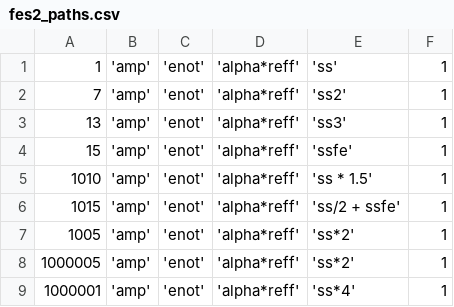
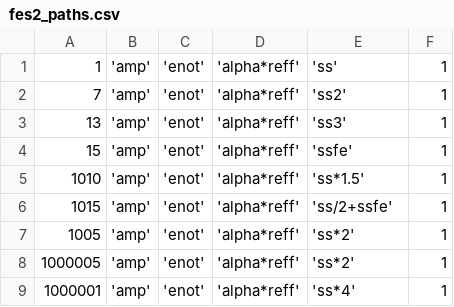
Before and after one commit to UK-Catalysis-Hub/XAS-Workflow-Demo, a CSV file: demeter_workflow/fes2_paths.csv, drawn as a sheet.

Commit message:
Created read selected paths from csv

```diff
--- a/demeter_workflow/fes2_paths.csv
+++ b/demeter_workflow/fes2_paths.csv
@@ -4,4 +4,4 @@
 15, 'amp', 'enot', 'alpha*reff', 'ssfe', 1
-1010, 'amp', 'enot', 'alpha*reff', 'ss * 1.5', 1
-1015, 'amp', 'enot', 'alpha*reff', 'ss/2 + ssfe', 1
+1010, 'amp', 'enot', 'alpha*reff', 'ss*1.5', 1
+1015, 'amp', 'enot', 'alpha*reff', 'ss/2+ssfe', 1
 1005, 'amp', 'enot', 'alpha*reff', 'ss*2', 1
```
Also changed, not shown: 1 other file.
